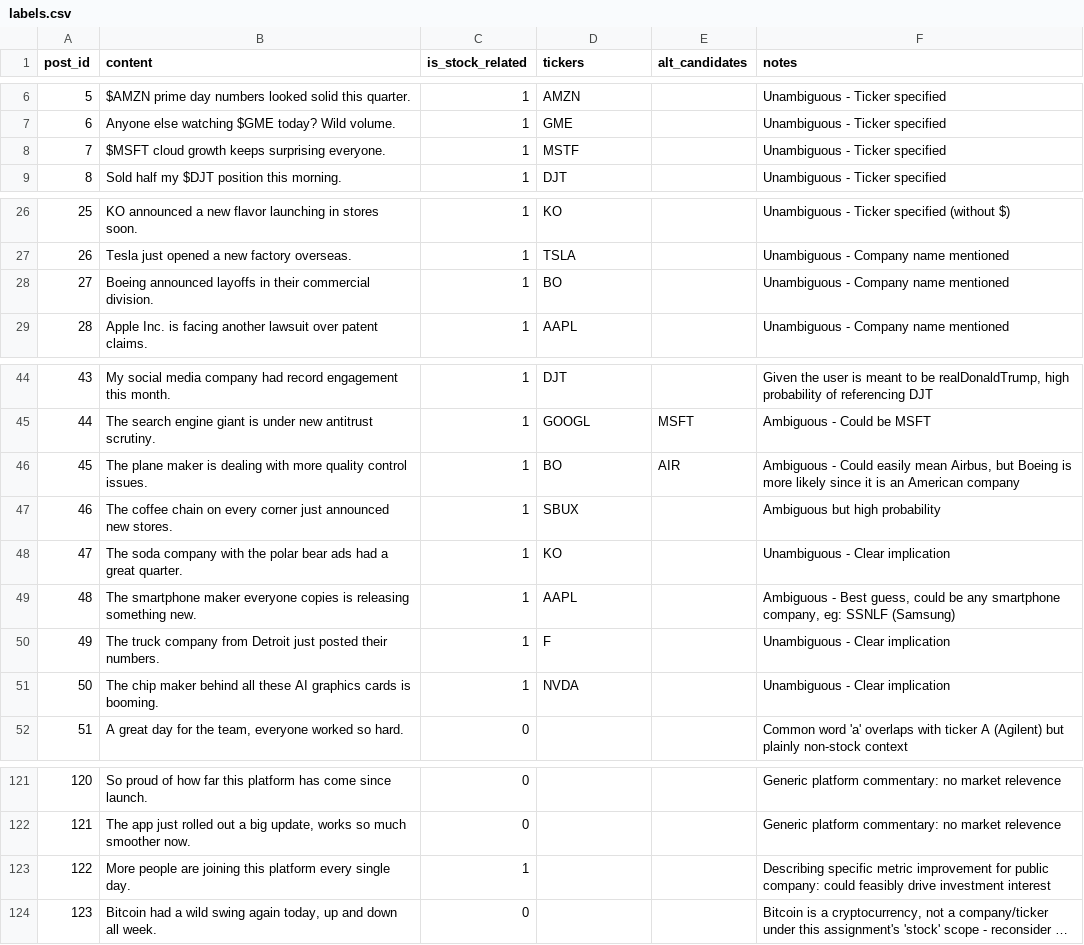
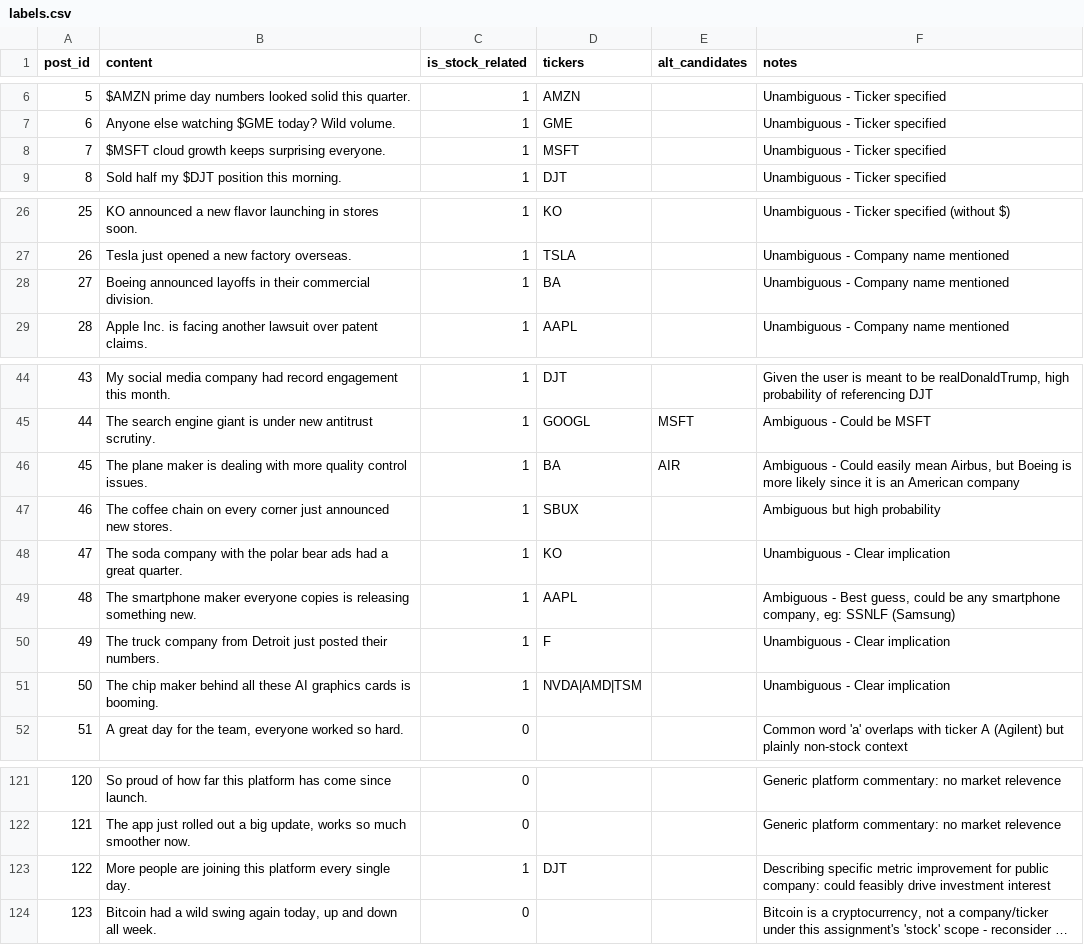
Before and after one commit to mikeverwer/ALS-Take-Home, a CSV file: data/labels.csv, drawn as a sheet; only a part is shown, gaps mark what is left out; long unchanged cells end in …; the diff names each change by its address in the sheet, - before the commit and + after, or states it on an @@ line.

```diff
--- a/data/labels.csv
+++ b/data/labels.csv
-D8 (tickers): MSTF
+D8 (tickers): MSFT
-D28 (tickers): BO
+D28 (tickers): BA
-D46 (tickers): BO
+D46 (tickers): BA
-D51 (tickers): NVDA
+D51 (tickers): NVDA|AMD|TSM
-D123 (tickers): (empty)
+D123 (tickers): DJT
```
Also changed, not shown: 13 other files.
